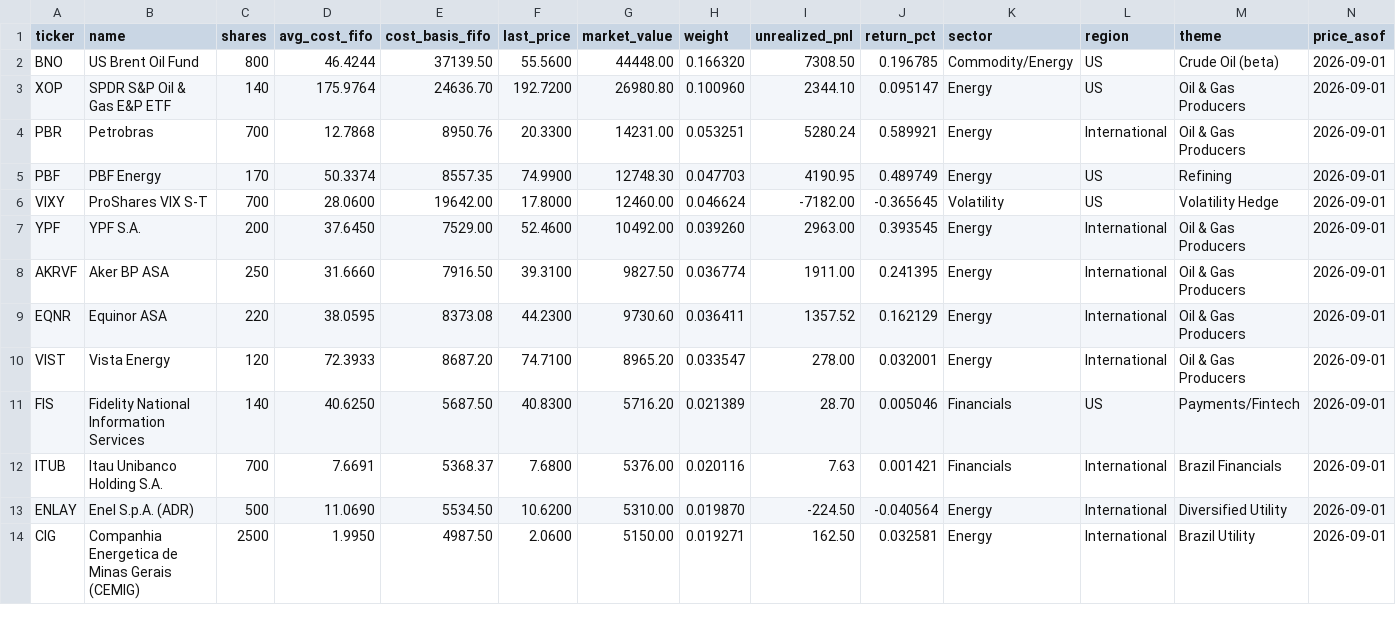
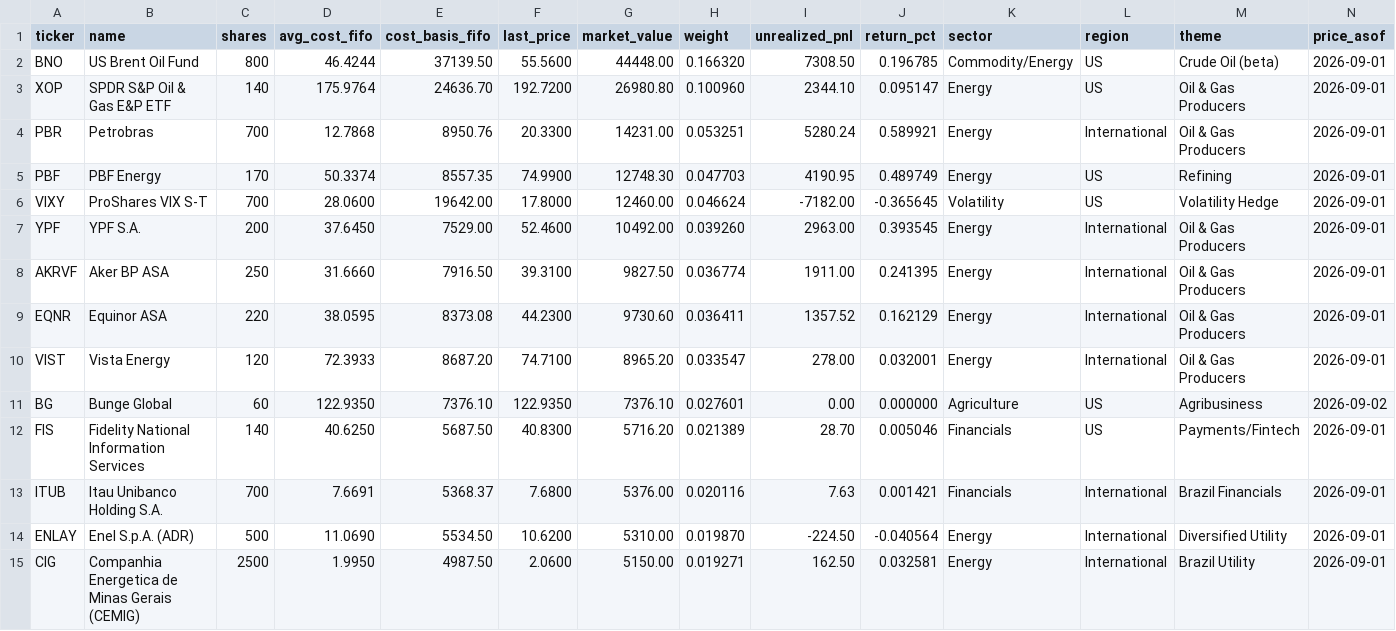
Before and after one commit to JamesKostohryz/trs-portfolio-feed, a CSV file: data/positions.csv, drawn as a sheet; only a part is shown; the diff names each change by its address in the sheet, - before the commit and + after, or states it on an @@ line.

```diff
--- a/data/positions.csv
+++ b/data/positions.csv
+row 11: BG | Bunge Global | 60 | 122.9350 | 7376.10 | 122.9350 | 7376.10 | 0.027601 | 0.00 | 0.000000 | Agriculture | US | Agribusiness | 2026-09-02
```
Also changed, not shown: data/dashboard.csv, data/meta.csv, 2 other files.
